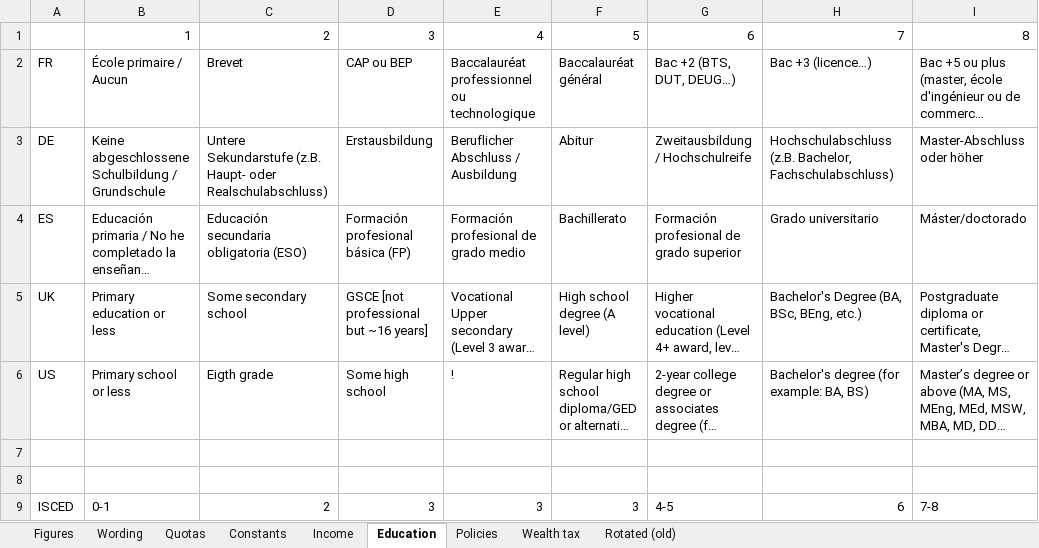
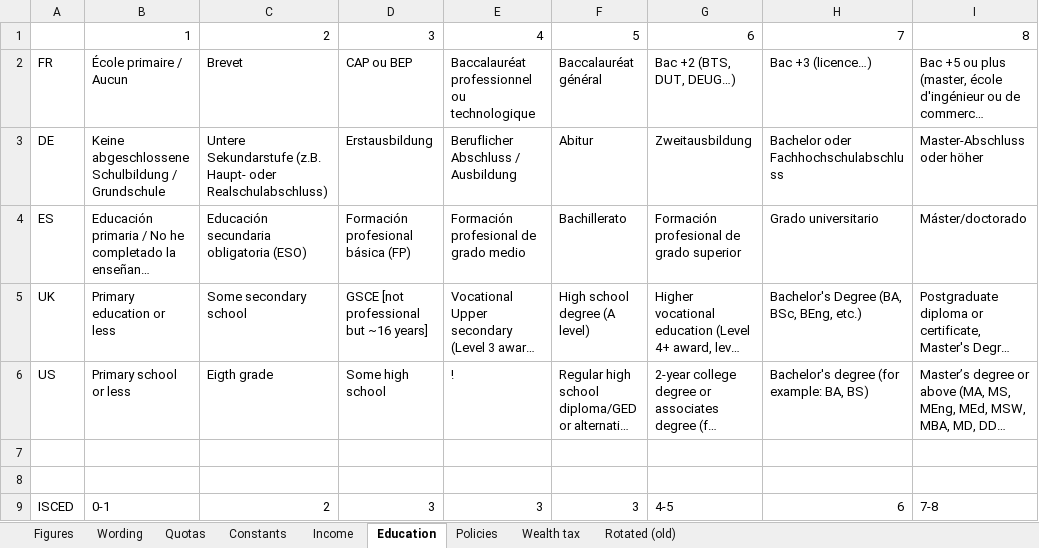
Before and after one commit to bixiou/global_tax_attitudes, an Excel workbook: questionnaire/specificities.xlsx, sheet Education, drawn as a sheet; long unchanged cells end in …; values as stored, in another font and other column widths than the file's, no borders; the diff names each change by its address in the sheet, - before the commit and + after, or states it on an @@ line.

```diff
--- a/questionnaire/specificities.xlsx (sheet Education)
+++ b/questionnaire/specificities.xlsx (sheet Education)
-G3: Zweitausbildung / Hochschulreife
+G3: Zweitausbildung
-H3: Hochschulabschluss (z.B. Bachelor, Fachschulabschluss)
+H3: Bachelor oder Fachhochschulabschluss
```
Also changed, not shown: sheet Policies, sheet Wording, 8 other files.
